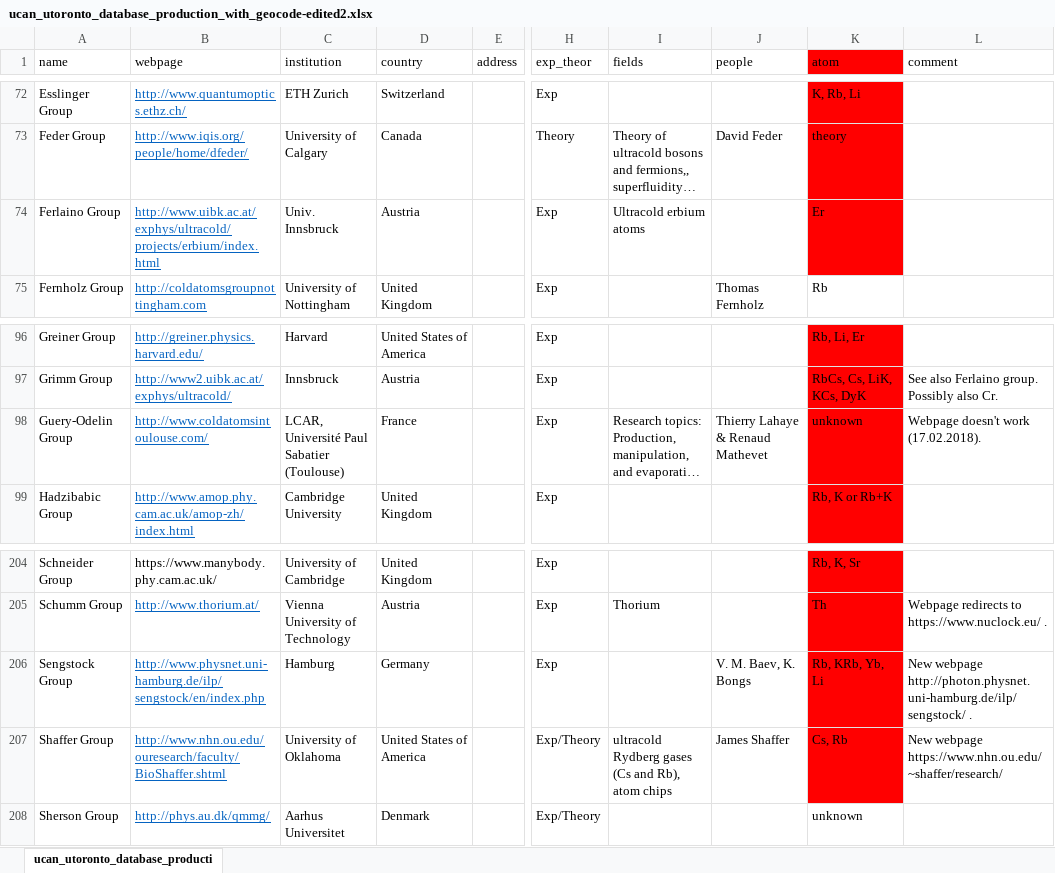
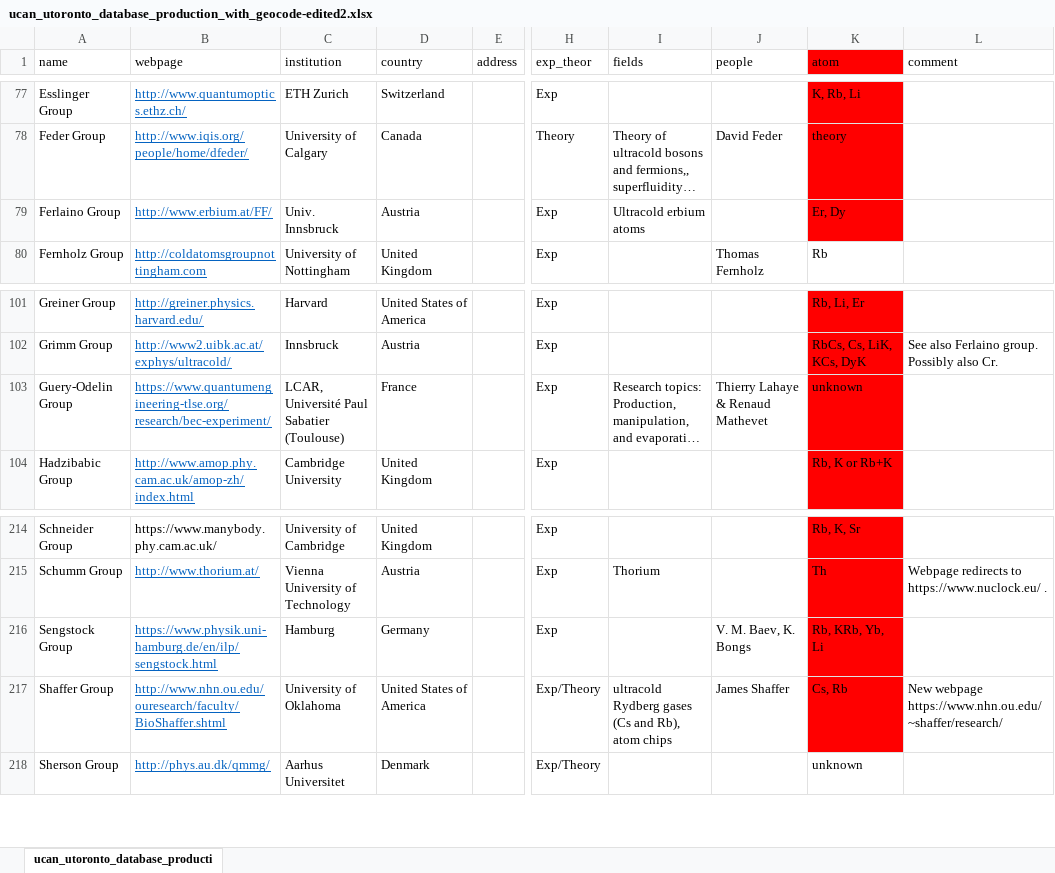
Before and after one commit to zgosar/EveryColdAtom, an Excel workbook: generate/ucan_utoronto_database_production_with_geocode-edited2.xlsx, sheet ucan_utoronto_database_producti, drawn as a sheet; only a part is shown, gaps mark what is left out; long unchanged cells end in …; values as stored, in another font and other column widths than the file's, no borders; conditional formats and table styles not drawn; addresses are those after the commit; the diff covers the shown part only; the diff names each change by its address in the sheet, - before the commit and + after, or states it on an @@ line.

```diff
--- a/generate/ucan_utoronto_database_production_with_geocode-edited2.xlsx (sheet ucan_utoronto_database_producti)
+++ b/generate/ucan_utoronto_database_production_with_geocode-edited2.xlsx (sheet ucan_utoronto_database_producti)
-B79 (webpage): http://www.uibk.ac.at/exphys/ultracold/projects/erbium/index.html
+B79 (webpage): http://www.erbium.at/FF/
-K79 (atom): Er
+K79 (atom): Er, Dy
-B103 (webpage): http://www.coldatomsintoulouse.com/
+B103 (webpage): https://www.quantumengineering-tlse.org/research/bec-experiment/
-L103 (comment): Webpage doesn't work (17.02.2018).
+L103 (comment): (empty)
-B216 (webpage): http://www.physnet.uni-hamburg.de/ilp/sengstock/en/index.php
+B216 (webpage): https://www.physik.uni-hamburg.de/en/ilp/sengstock.html
-L216 (comment): New webpage http://photon.physnet.uni-hamburg.de/ilp/sengstock/ .
+L216 (comment): (empty)
```
Also changed, not shown: 10 added rows, 4 edited cells and cell formats elsewhere in this sheet, 7 other files.
